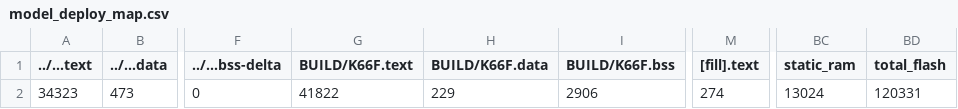
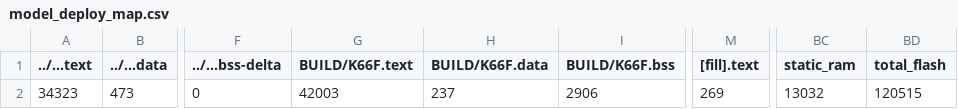
Before and after one commit to 107061217/mbed07, a CSV file: src/model_deploy/BUILD/K66F/GCC_ARM-TFLITE/model_deploy_map.csv, drawn as a sheet; only a part is shown, gaps mark what is left out; the diff names each change by its address in the sheet, - before the commit and + after, or states it on an @@ line.

```diff
--- a/src/model_deploy/BUILD/K66F/GCC_ARM-TFLITE/model_deploy_map.csv
+++ b/src/model_deploy/BUILD/K66F/GCC_ARM-TFLITE/model_deploy_map.csv
-G2 (BUILD/K66F.text): 41822
+G2 (BUILD/K66F.text): 42003
-H2 (BUILD/K66F.data): 229
+H2 (BUILD/K66F.data): 237
-M2 ([fill].text): 274
+M2 ([fill].text): 269
-BC2 (static_ram): 13024
+BC2 (static_ram): 13032
-BD2 (total_flash): 120331
+BD2 (total_flash): 120515
```
Also changed, not shown: 11 other files.
